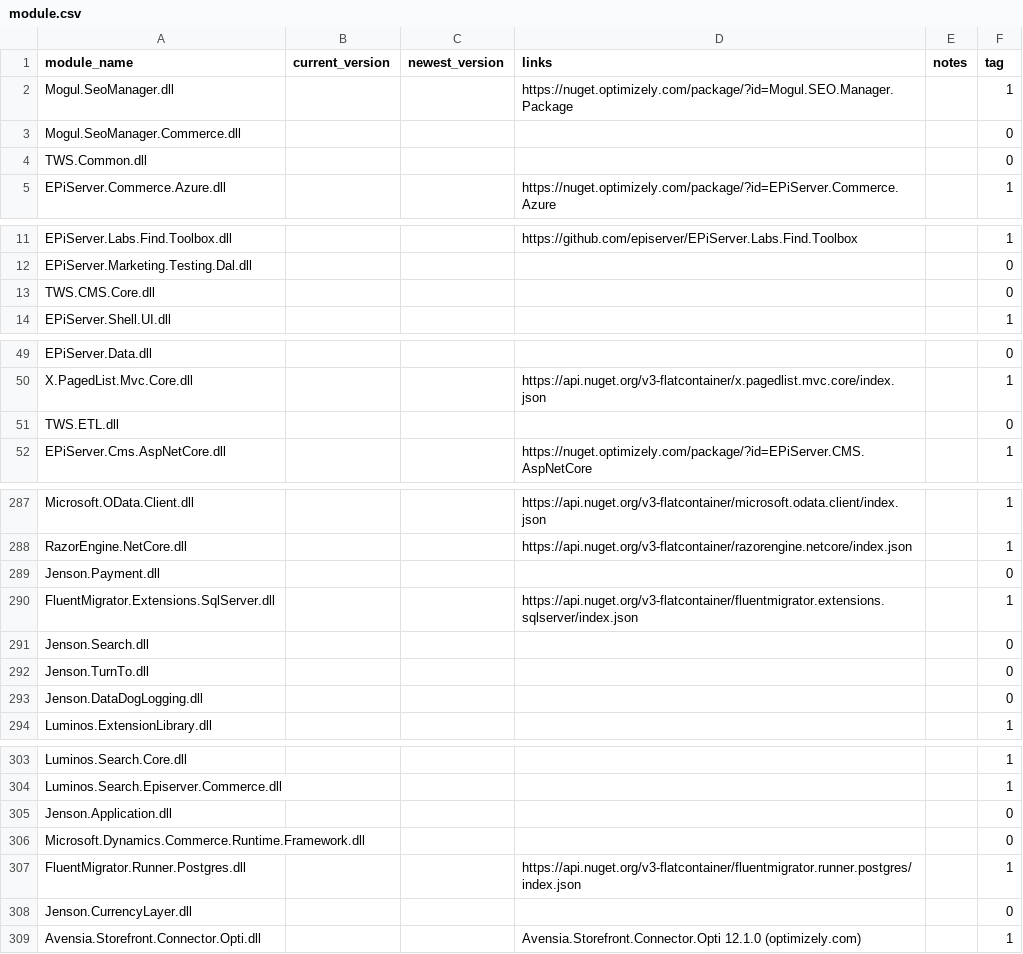
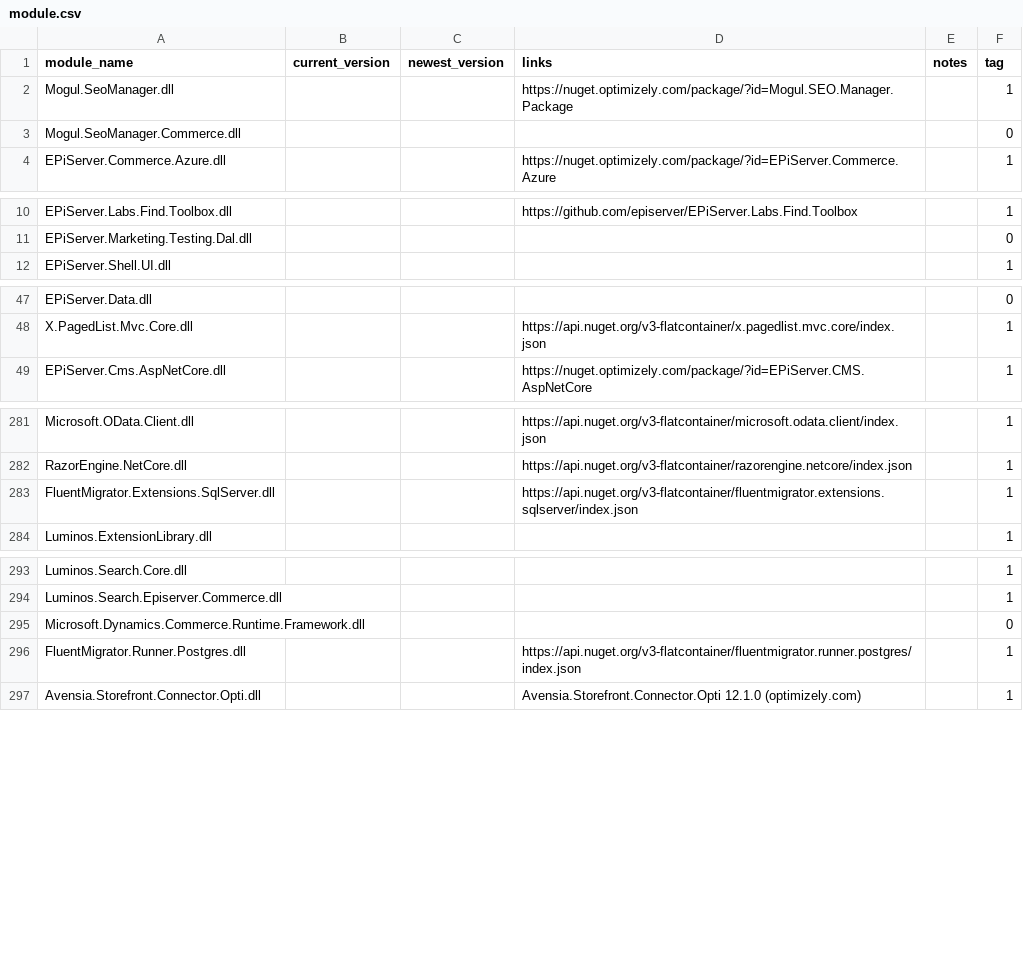
Before and after one commit to diepnt90/SiteAudit, a CSV file: module.csv, drawn as a sheet; only a part is shown, gaps mark what is left out; removed rows and columns are numbered as before the commit, all else as after; the diff covers the shown part only; the diff names each change by its address in the sheet, - before the commit and + after, or states it on an @@ line.

```diff
--- a/module.csv
+++ b/module.csv
-row 4: TWS.Common.dll |  |  |  |  | 0
-row 13: TWS.CMS.Core.dll |  |  |  |  | 0
-row 51: TWS.ETL.dll |  |  |  |  | 0
-row 289: Jenson.Payment.dll |  |  |  |  | 0
-row 291: Jenson.Search.dll |  |  |  |  | 0
-row 292: Jenson.TurnTo.dll |  |  |  |  | 0
-row 293: Jenson.DataDogLogging.dll |  |  |  |  | 0
-row 305: Jenson.Application.dll |  |  |  |  | 0
-row 308: Jenson.CurrencyLayer.dll |  |  |  |  | 0
```
Also changed, not shown: 62 added rows and 3 removed rows elsewhere in this file.
